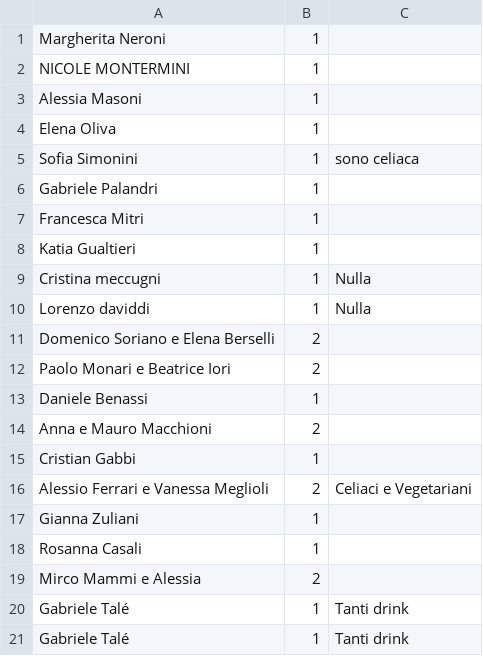
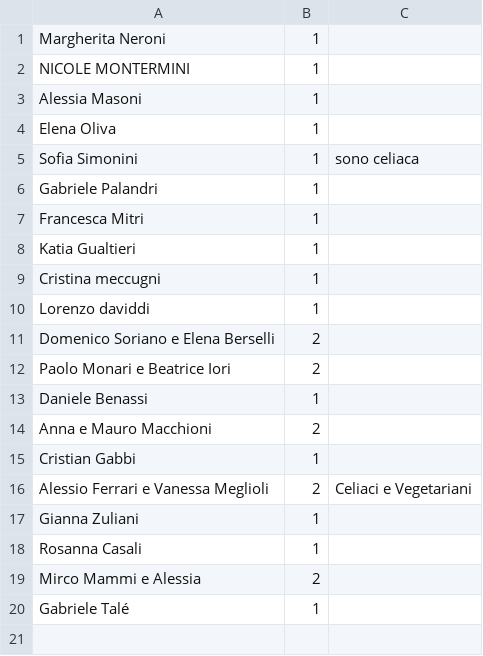
Before and after one commit to nicograzio/Sito_Matrimonio, a CSV file: reservations/data.csv, drawn as a sheet.

Commit message:
Clean up reservation notes in data.csv
Removed redundant and unnecessary notes from several entries in reservations/data.csv, including duplicate entries for Gabriele Talé and 'Nulla' notes for Cristina meccugni and Lorenzo daviddi.

```diff
--- a/reservations/data.csv
+++ b/reservations/data.csv
@@ -8,4 +8,4 @@ Francesca Mitri,1,
 Katia Gualtieri ,1,
-Cristina meccugni ,1,Nulla
-Lorenzo daviddi,1,Nulla
+Cristina meccugni ,1,
+Lorenzo daviddi,1,
 Domenico Soriano e Elena Berselli,2,
@@ -19,3 +19,2 @@ Rosanna Casali,1,
 Mirco Mammi e Alessia,2,
-Gabriele Talé,1,Tanti drink
-Gabriele Talé,1,Tanti drink
+Gabriele Talé,1,
```
